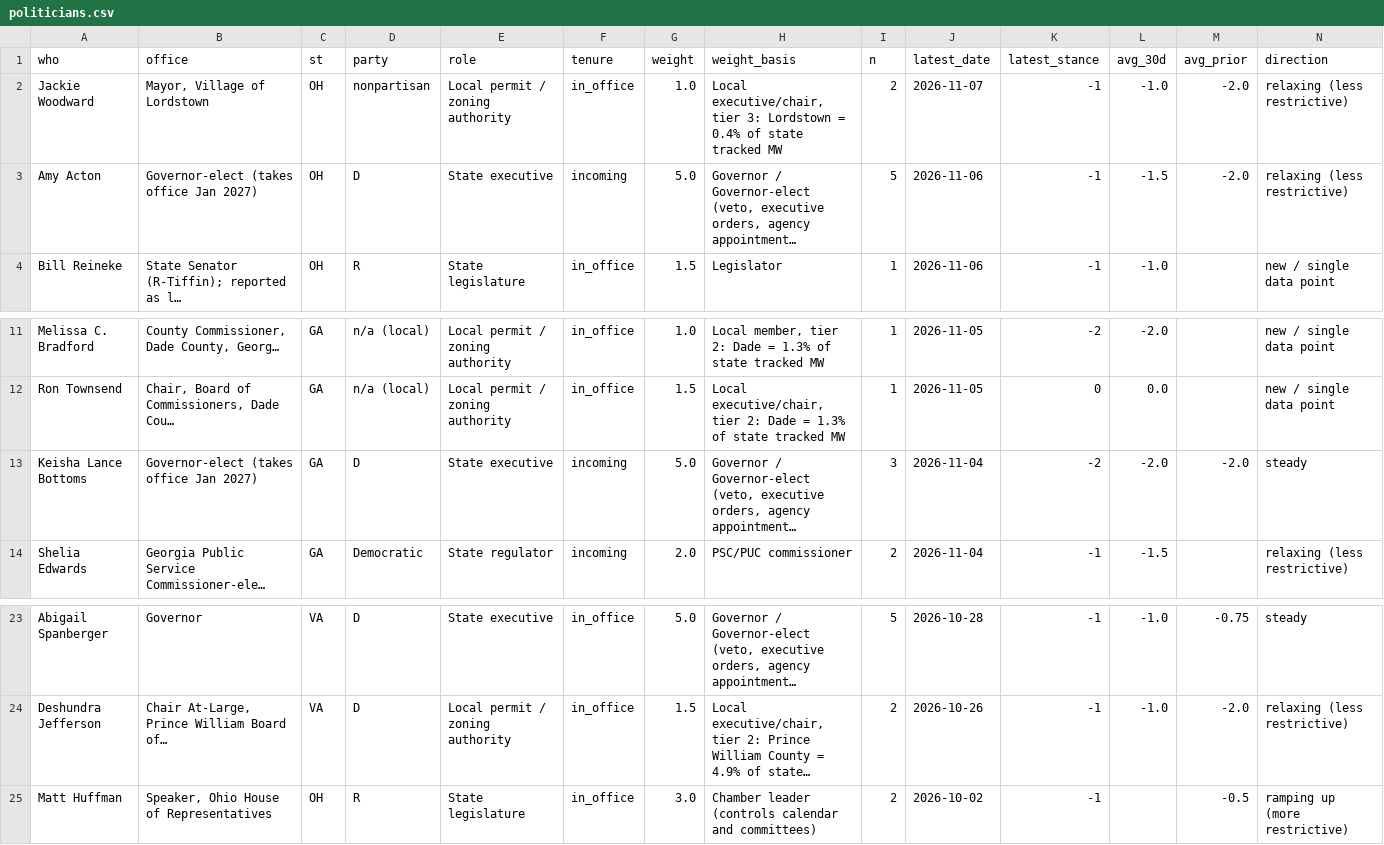
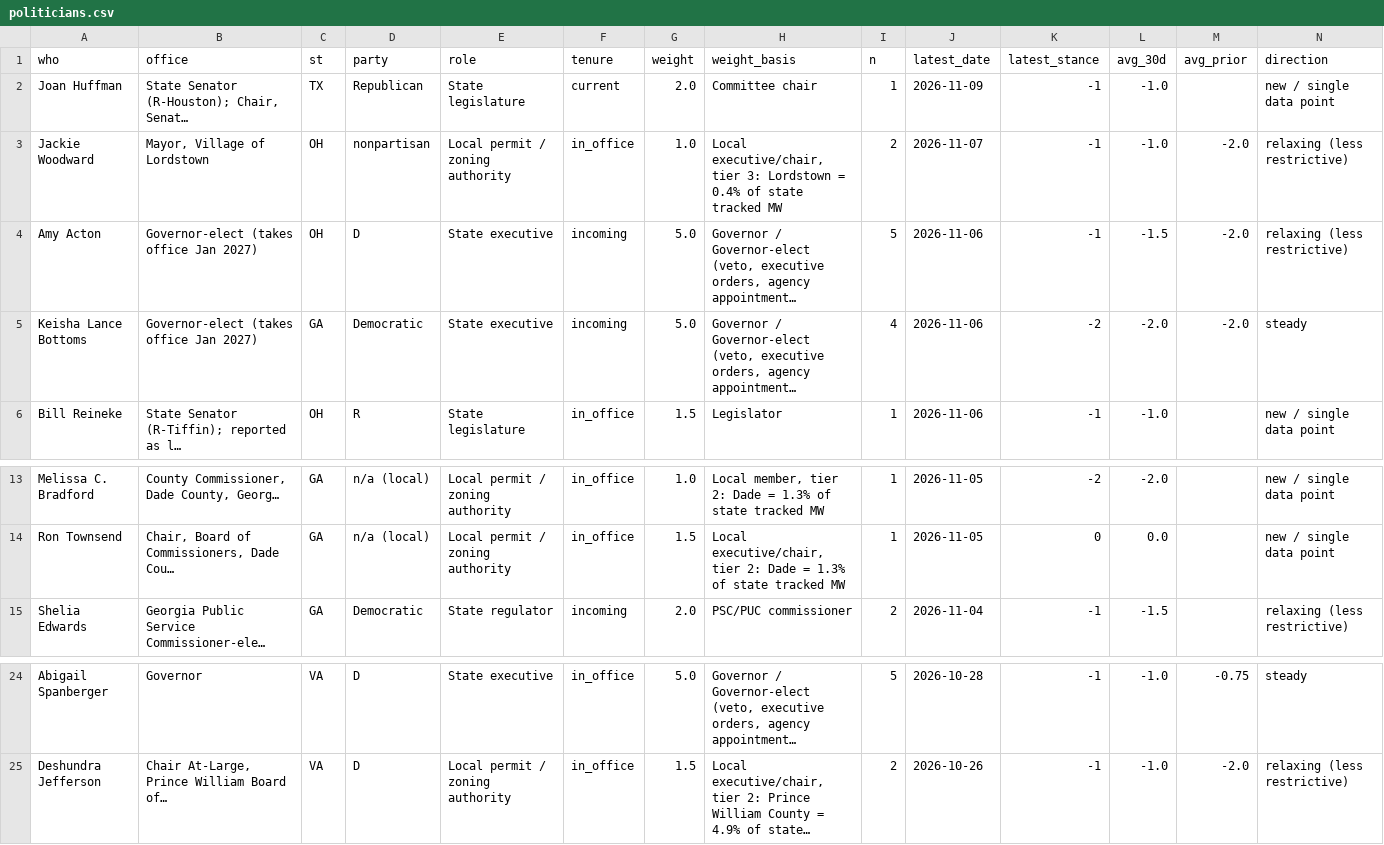
Before and after one commit to jwboswell23/datacenter-risk-feed, a CSV file: feed/politicians.csv, drawn as a sheet; only a part is shown, gaps mark what is left out; removed rows and columns are numbered as before the commit, all else as after; rows hold the shown columns only; the diff names each change by its address in the sheet, - before the commit and + after, or states it on an @@ line.

```diff
--- a/feed/politicians.csv
+++ b/feed/politicians.csv
+row 2: Joan Huffman | State Senator (R-Houston); Chair, Senat… | TX | Republican | State legislature | current | 2.0 | Committee chair | 1 | 2026-11-09 | -1 | -1.0 |  | new / single data point
+row 5: Keisha Lance Bottoms | Governor-elect (takes office Jan 2027) | GA | Democratic | State executive | incoming | 5.0 | Governor / Governor-elect (veto, executive orders, agency appointment… | 4 | 2026-11-06 | -2 | -2.0 | -2.0 | steady
-row 13: Keisha Lance Bottoms | Governor-elect (takes office Jan 2027) | GA | D | State executive | incoming | 5.0 | Governor / Governor-elect (veto, executive orders, agency appointment… | 3 | 2026-11-04 | -2 | -2.0 | -2.0 | steady
-row 25: Matt Huffman | Speaker, Ohio House of Representatives | OH | R | State legislature | in_office | 3.0 | Chamber leader (controls calendar and committees) | 2 | 2026-10-02 | -1 |  | -0.5 | ramping up (more restrictive)
```
Also changed, not shown: feed/events.csv, feed/news.csv, 30 other files.
